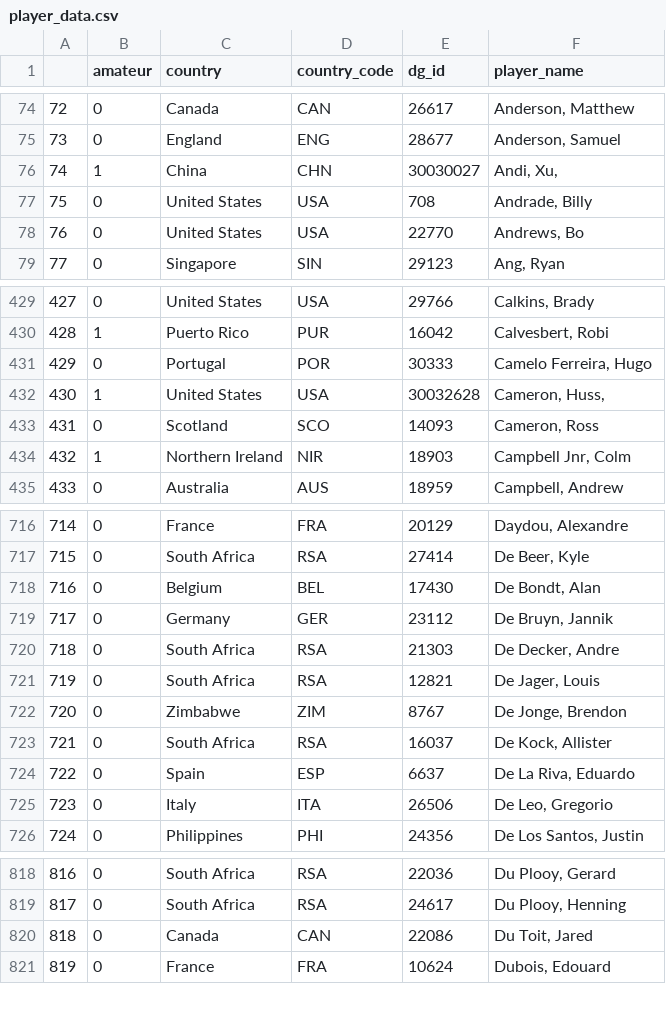
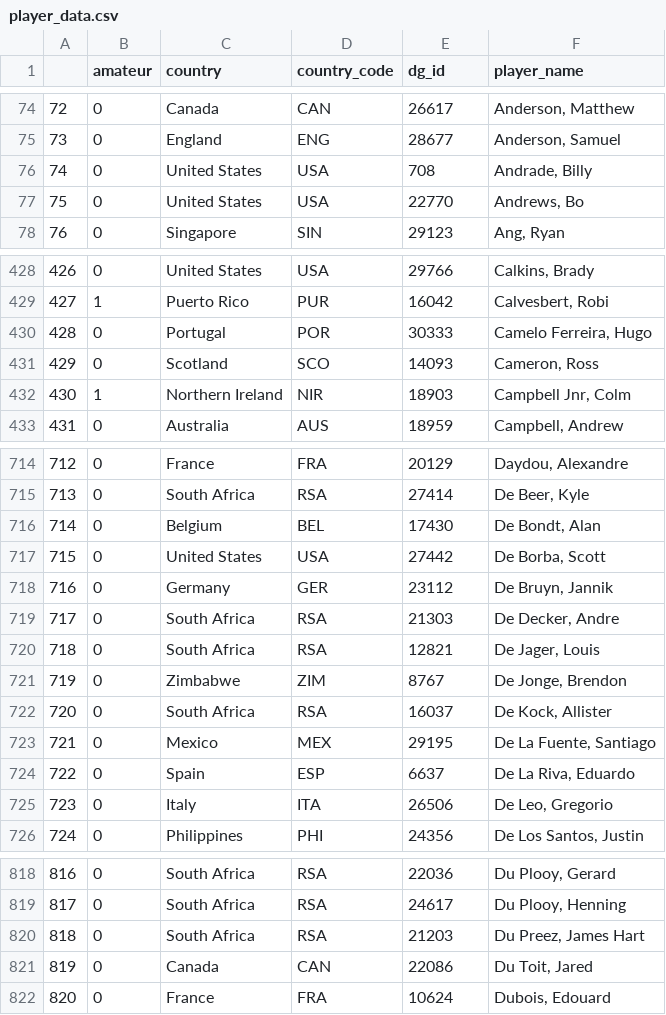
Before and after one commit to atodd16/eccentric_goose_app_2.0, a CSV file: ec_backend_2.0/data_files/raw_data_files/player_data.csv, drawn as a sheet; only a part is shown, gaps mark what is left out; removed rows and columns are numbered as before the commit, all else as after; the diff covers the shown part only; the diff names each change by its address in the sheet, - before the commit and + after, or states it on an @@ line.

```diff
--- a/ec_backend_2.0/data_files/raw_data_files/player_data.csv
+++ b/ec_backend_2.0/data_files/raw_data_files/player_data.csv
@@ column A renumbered between rows 37 and 3765 @@
-row 76: 74 | 1 | China | CHN | 30030027 | Andi, Xu,
-row 432: 430 | 1 | United States | USA | 30032628 | Cameron, Huss,
+row 717: 715 | 0 | United States | USA | 27442 | De Borba, Scott
+row 723: 721 | 0 | Mexico | MEX | 29195 | De La Fuente, Santiago
+row 820: 818 | 0 | South Africa | RSA | 21203 | Du Preez, James Hart
```
Also changed, not shown: 9 added rows, 8 removed rows, 2 moved rows and 23 edited cells elsewhere in this file, ec_backend_2.0/data_files/raw_data_files/event_data.csv, ec_backend_2.0/data_files/raw_data_files/performance_data_api_params.csv, 1 other file.
